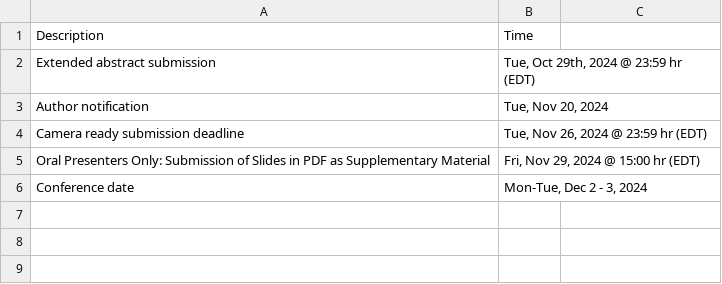
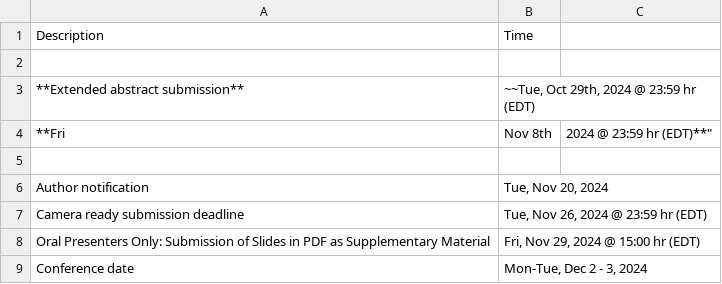
Before and after one commit to uwcvis/cvis2025, a CSV file: _data/important_dates.csv, drawn as a sheet.

```diff
--- a/_data/important_dates.csv
+++ b/_data/important_dates.csv
@@ -1,3 +1,6 @@
 "Description","Time"
-"Extended abstract submission","Tue, Oct 29th, 2024 @ 23:59 hr (EDT)"
+
+"**Extended abstract submission**","~~Tue, Oct 29th, 2024 @ 23:59 hr (EDT)"
+**Fri, Nov 8th, 2024 @ 23:59 hr (EDT)**"
+
 "Author notification","Tue, Nov 20, 2024"
```
Also changed, not shown: 1 other file.
